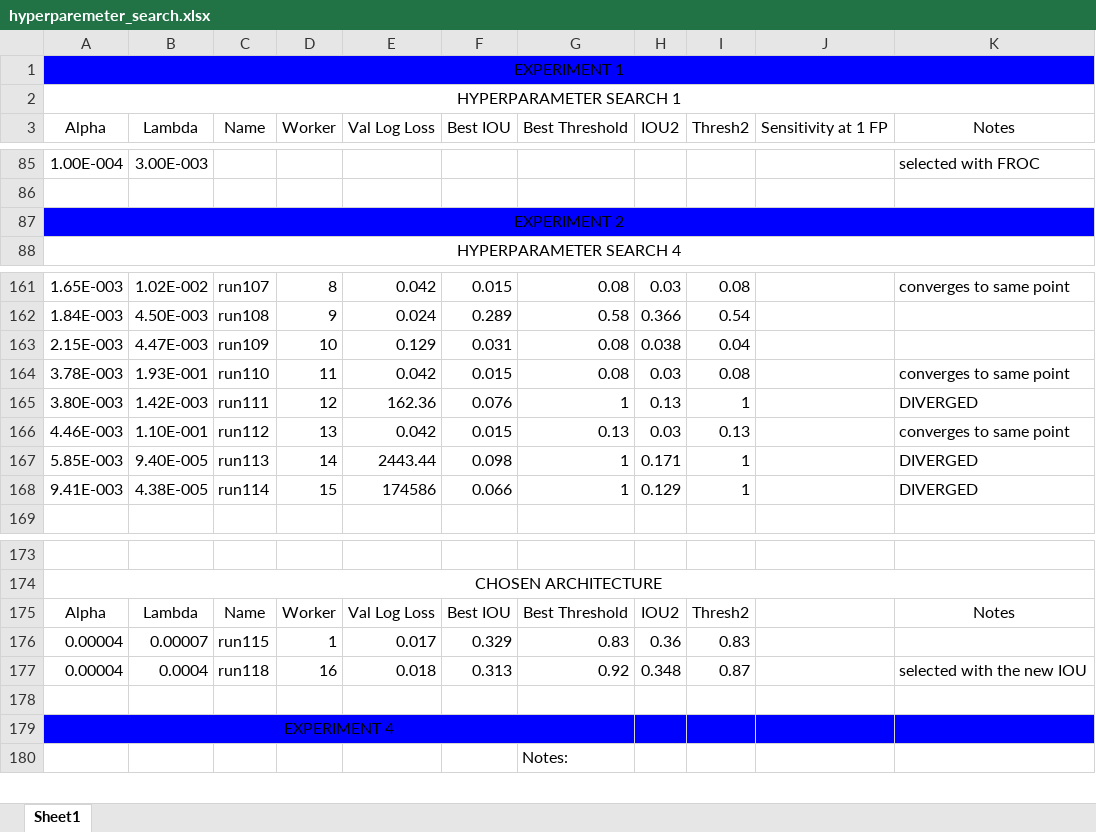
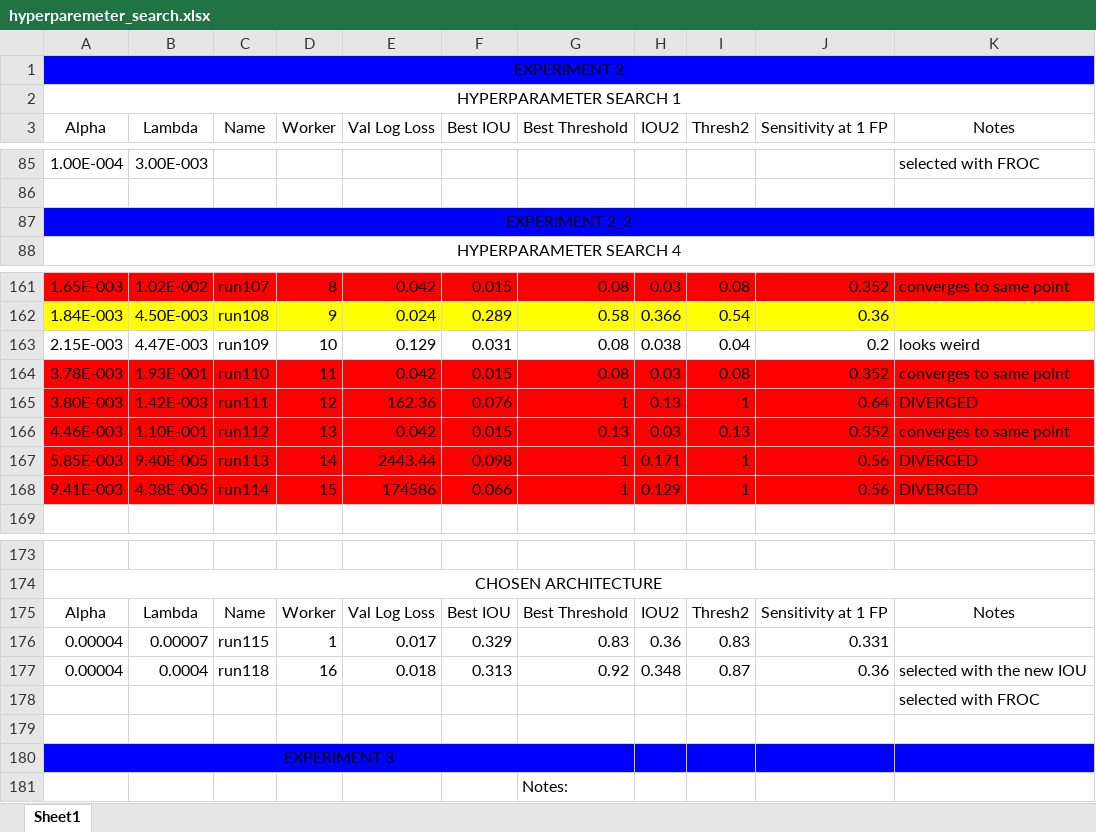
Before and after one commit to ecobost/cnn4brca, an Excel workbook: experiments/hyperparameters/hyperparemeter_search.xlsx, sheet Sheet1, drawn as a sheet; only a part is shown, gaps mark what is left out; values as stored, in another font and other column widths than the file's, no borders; addresses are those after the commit; the diff covers the shown part only; the diff names each change by its address in the sheet, - before the commit and + after, or states it on an @@ line.

```diff
--- a/experiments/hyperparameters/hyperparemeter_search.xlsx (sheet Sheet1)
+++ b/experiments/hyperparameters/hyperparemeter_search.xlsx (sheet Sheet1)
-A1 (Alpha): EXPERIMENT 1
+A1 (Alpha): EXPERIMENT 2
-A87 (Alpha): EXPERIMENT 2
+A87 (Alpha): EXPERIMENT 2_2
-A161:K161 fill: none
+A161:K161 fill: #FF0000
-J161 (Sensitivity at 1 FP): (empty)
+J161 (Sensitivity at 1 FP): 0.352
-A162:K162 fill: none
+A162:K162 fill: #FFFF00
-J162 (Sensitivity at 1 FP): (empty)
+J162 (Sensitivity at 1 FP): 0.36
-J163 (Sensitivity at 1 FP): (empty)
+J163 (Sensitivity at 1 FP): 0.2
-K163 (Notes): (empty)
+K163 (Notes): looks weird
-A164:K168 fill: none
+A164:K168 fill: #FF0000
-J164 (Sensitivity at 1 FP): (empty)
+J164 (Sensitivity at 1 FP): 0.352
-J165 (Sensitivity at 1 FP): (empty)
+J165 (Sensitivity at 1 FP): 0.64
-J166 (Sensitivity at 1 FP): (empty)
+J166 (Sensitivity at 1 FP): 0.352
-J167:J168 (Sensitivity at 1 FP): (empty)
+J167:J168 (Sensitivity at 1 FP): 0.56
-J175 (Sensitivity at 1 FP): (empty)
+J175 (Sensitivity at 1 FP): Sensitivity at 1 FP
-J176 (Sensitivity at 1 FP): (empty)
+J176 (Sensitivity at 1 FP): 0.331
-J177 (Sensitivity at 1 FP): (empty)
+J177 (Sensitivity at 1 FP): 0.36
+row 178:  |  |  |  |  |  |  |  |  |  | selected with FROC
-A180 (Alpha): EXPERIMENT 4
+A180 (Alpha): EXPERIMENT 3
```
Also changed, not shown: 162 added rows, 29 edited cells and cell formats elsewhere in this sheet.
